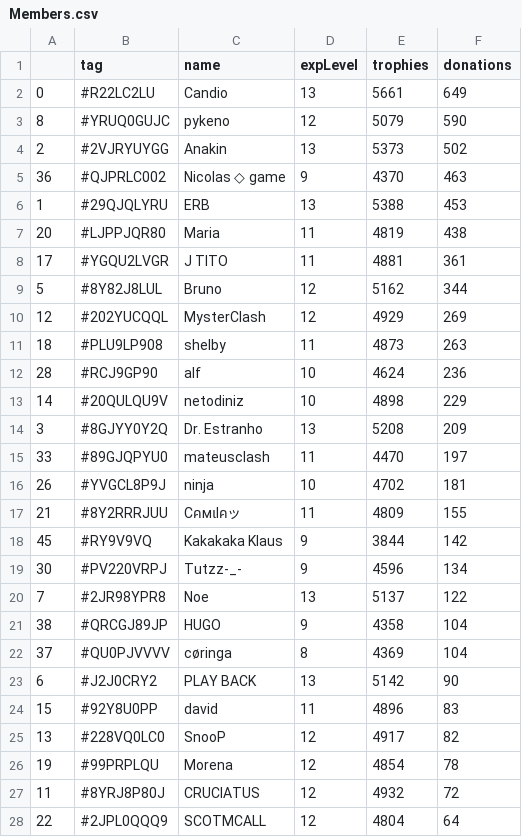
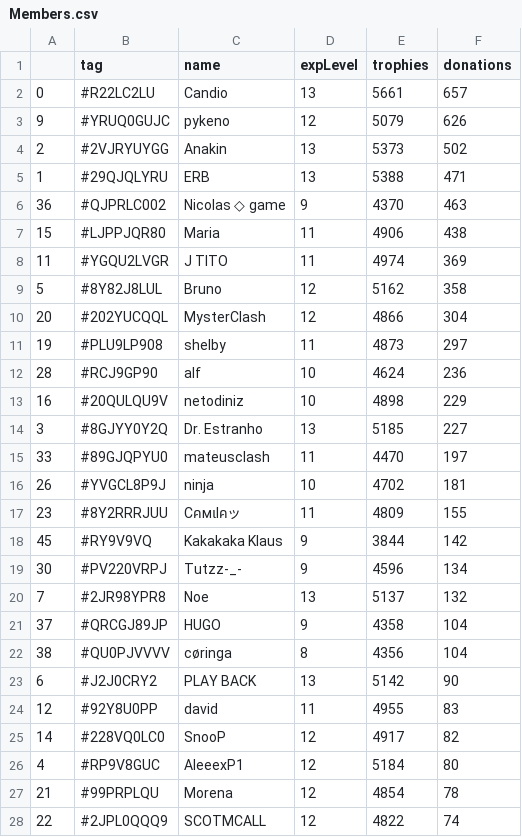
Before and after one commit to Brunopbb/APIClashRoyale, a CSV file: Members.csv, drawn as a sheet; only a part is shown; the diff covers the shown part only.

Commit message:
Atualização

```diff
--- a/Members.csv
+++ b/Members.csv
@@ -1,28 +1,28 @@
 ,tag,name,expLevel,trophies,donations
-0,#R22LC2LU,Candio,13,5661,649
-8,#YRUQ0GUJC,pykeno,12,5079,590
+0,#R22LC2LU,Candio,13,5661,657
+9,#YRUQ0GUJC,pykeno,12,5079,626
 2,#2VJRYUYGG,Anakin,13,5373,502
+1,#29QJQLYRU,ERB,13,5388,471
 36,#QJPRLC002,Nicolas ◇ game,9,4370,463
-1,#29QJQLYRU,ERB,13,5388,453
-20,#LJPPJQR80,Maria,11,4819,438
-17,#YGQU2LVGR,J TITO,11,4881,361
-5,#8Y82J8LUL,Bruno,12,5162,344
-12,#202YUCQQL,MysterClash,12,4929,269
-18,#PLU9LP908,shelby,11,4873,263
+15,#LJPPJQR80,Maria,11,4906,438
+11,#YGQU2LVGR,J TITO,11,4974,369
+5,#8Y82J8LUL,Bruno,12,5162,358
+20,#202YUCQQL,MysterClash,12,4866,304
+19,#PLU9LP908,shelby,11,4873,297
 28,#RCJ9GP90,alf,10,4624,236
-14,#20QULQU9V,netodiniz,10,4898,229
-3,#8GJYY0Y2Q,Dr. Estranho,13,5208,209
+16,#20QULQU9V,netodiniz,10,4898,229
+3,#8GJYY0Y2Q,Dr. Estranho,13,5185,227
 33,#89GJQPYU0,mateusclash,11,4470,197
 26,#YVGCL8P9J,ninja,10,4702,181
-21,#8Y2RRRJUU,Cคмเlคッ,11,4809,155
+23,#8Y2RRRJUU,Cคмเlคッ,11,4809,155
 45,#RY9V9VQ,Kakakaka Klaus,9,3844,142
 30,#PV220VRPJ,Tutzz-_-,9,4596,134
-7,#2JR98YPR8,Noe,13,5137,122
-38,#QRCGJ89JP,HUGO,9,4358,104
-37,#QU0PJVVVV,cøringa,8,4369,104
+7,#2JR98YPR8,Noe,13,5137,132
+37,#QRCGJ89JP,HUGO,9,4358,104
+38,#QU0PJVVVV,cøringa,8,4356,104
 6,#J2J0CRY2,PLAY BACK,13,5142,90
-15,#92Y8U0PP,david,11,4896,83
-13,#228VQ0LC0,SnooP,12,4917,82
-19,#99PRPLQU,Morena,12,4854,78
-11,#8YRJ8P80J,CRUCIATUS,12,4932,72
-22,#2JPL0QQQ9,SCOTMCALL,12,4804,64
+12,#92Y8U0PP,david,11,4955,83
+14,#228VQ0LC0,SnooP,12,4917,82
+4,#RP9V8GUC,AleeexP1,12,5184,80
+21,#99PRPLQU,Morena,12,4854,78
+22,#2JPL0QQQ9,SCOTMCALL,12,4822,74
```
Also changed, not shown: 1 added row, 1 removed row, 1 moved row and 7 edited cells elsewhere in this file.
